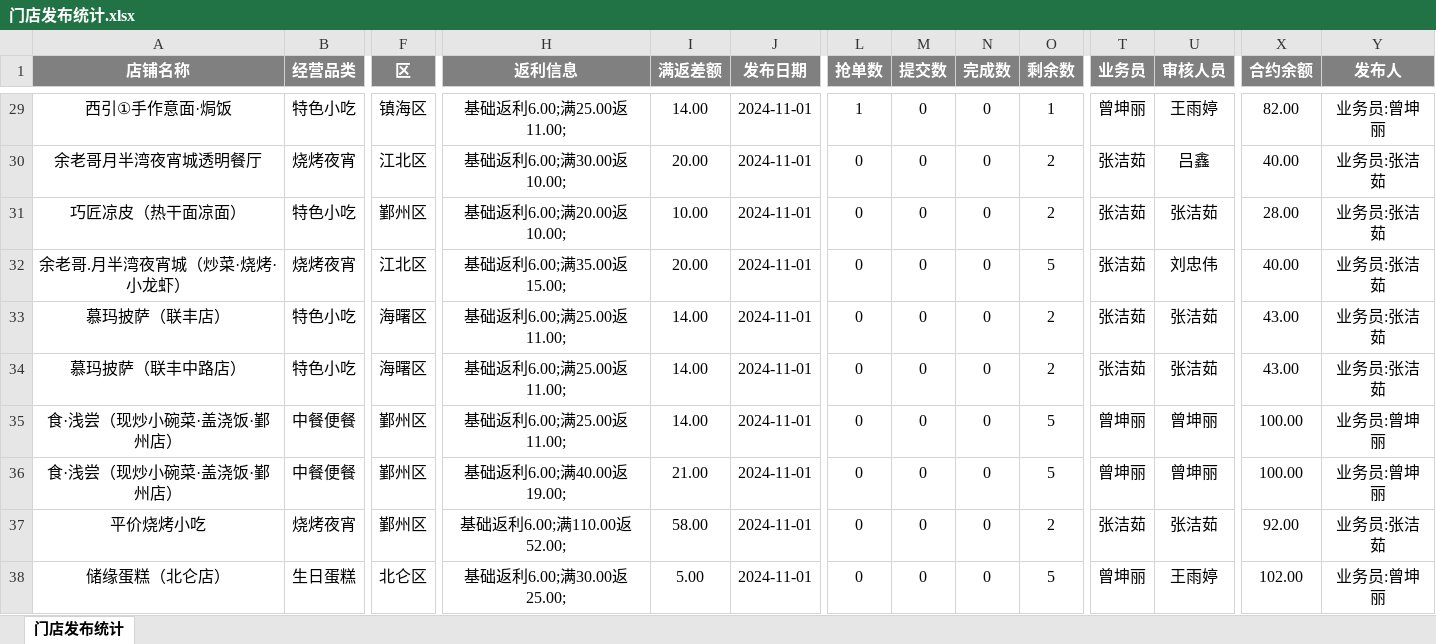
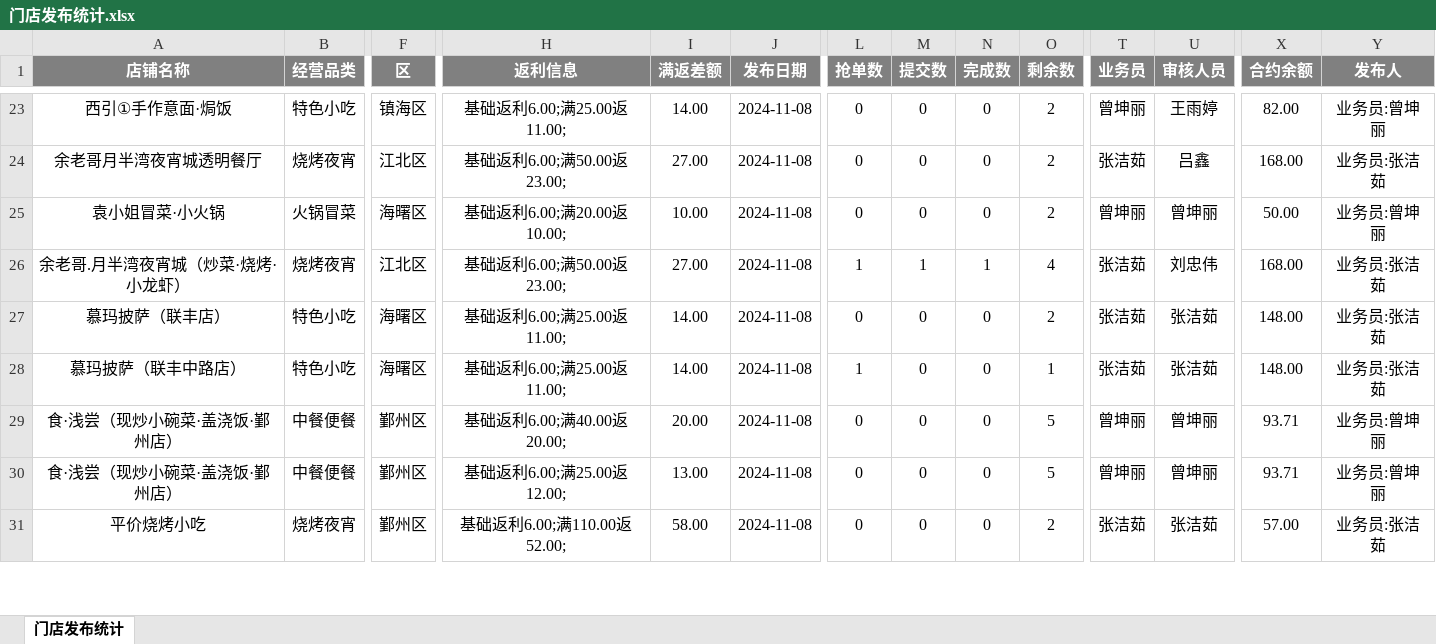
Before and after one commit to SakuraCodes/WeChat_Robot, an Excel workbook: data/门店发布统计.xlsx, sheet 门店发布统计, drawn as a sheet; only a part is shown, gaps mark what is left out; values as stored, in another font and other column widths than the file's, no borders; removed rows and columns are numbered as before the commit, all else as after; rows hold the shown columns only; the diff covers the shown part only; the diff names each change by its address in the sheet, - before the commit and + after, or states it on an @@ line.

```diff
--- a/data/门店发布统计.xlsx (sheet 门店发布统计)
+++ b/data/门店发布统计.xlsx (sheet 门店发布统计)
-J23:J31 (发布日期): 2024-11-01
+J23:J31 (发布日期): 2024-11-08
-L23 (抢单数): 1
+L23 (抢单数): 0
-O23 (剩余数): 1
+O23 (剩余数): 2
-H24 (返利信息): 基础返利6.00;满30.00返10.00;
+H24 (返利信息): 基础返利6.00;满50.00返23.00;
-I24 (满返差额): 20.00
+I24 (满返差额): 27.00
-X24 (合约余额): 40.00
+X24 (合约余额): 168.00
-A25 (店铺名称): 巧匠凉皮（热干面凉面）
+A25 (店铺名称): 袁小姐冒菜·小火锅
-B25 (经营品类): 特色小吃
+B25 (经营品类): ⽕锅冒菜
-F25 (区): 鄞州区
+F25 (区): 海曙区
-T25 (业务员): 张洁茹
+T25 (业务员): 曾坤丽
-U25 (审核人员): 张洁茹
+U25 (审核人员): 曾坤丽
-X25 (合约余额): 28.00
+X25 (合约余额): 50.00
-Y25 (发布人): 业务员:张洁茹
+Y25 (发布人): 业务员:曾坤丽
-H26 (返利信息): 基础返利6.00;满35.00返15.00;
+H26 (返利信息): 基础返利6.00;满50.00返23.00;
-I26 (满返差额): 20.00
+I26 (满返差额): 27.00
-L26 (抢单数): 0
+L26 (抢单数): 1
-M26 (提交数): 0
+M26 (提交数): 1
-N26 (完成数): 0
+N26 (完成数): 1
-O26 (剩余数): 5
+O26 (剩余数): 4
-X26 (合约余额): 40.00
+X26 (合约余额): 168.00
-X27:X28 (合约余额): 43.00
+X27:X28 (合约余额): 148.00
-L28 (抢单数): 0
+L28 (抢单数): 1
-O28 (剩余数): 2
+O28 (剩余数): 1
-H29 (返利信息): 基础返利6.00;满25.00返11.00;
+H29 (返利信息): 基础返利6.00;满40.00返20.00;
-I29 (满返差额): 14.00
+I29 (满返差额): 20.00
-X29:X30 (合约余额): 100.00
+X29:X30 (合约余额): 93.71
-H30 (返利信息): 基础返利6.00;满40.00返19.00;
+H30 (返利信息): 基础返利6.00;满25.00返12.00;
-I30 (满返差额): 21.00
+I30 (满返差额): 13.00
-X31 (合约余额): 92.00
+X31 (合约余额): 57.00
-row 38: 储缘蛋糕（北仑店） | 生日蛋糕 | 北仑区 | 基础返利6.00;满30.00返25.00; | 5.00 | 2024-11-01 | 0 | 0 | 0 | 5 | 曾坤丽 | 王雨婷 | 102.00 | 业务员:曾坤丽
```
Also changed, not shown: 3 added rows, 12 removed rows and 76 edited cells elsewhere in this sheet, data/result.xlsx.
